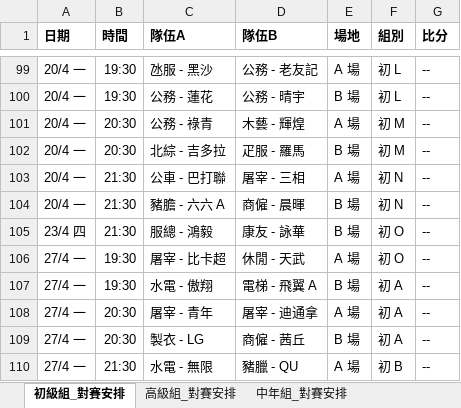
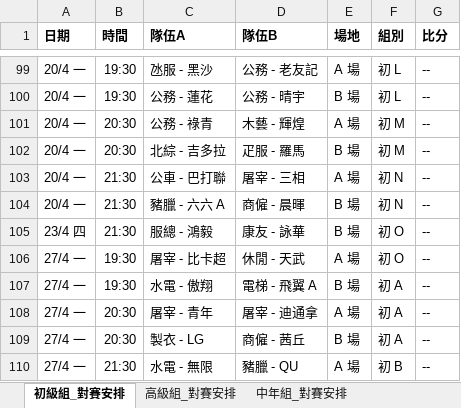
Before and after one commit to vizaiweb/macau-snowcup-2026, an Excel workbook: matches_data.xlsx, sheet 初級組_對賽安排, drawn as a sheet; only a part is shown, gaps mark what is left out; values as stored, in another font and other column widths than the file's, no borders; the diff names each change by its address in the sheet, - before the commit and + after, or states it on an @@ line.

Commit message:
Add files via upload

```diff
--- a/matches_data.xlsx (sheet 初級組_對賽安排)
+++ b/matches_data.xlsx (sheet 初級組_對賽安排)
-C104 (隊伍A): 豬膽 - 六六 A
+C104 (隊伍A): 豬臘 - 六六 A
```
